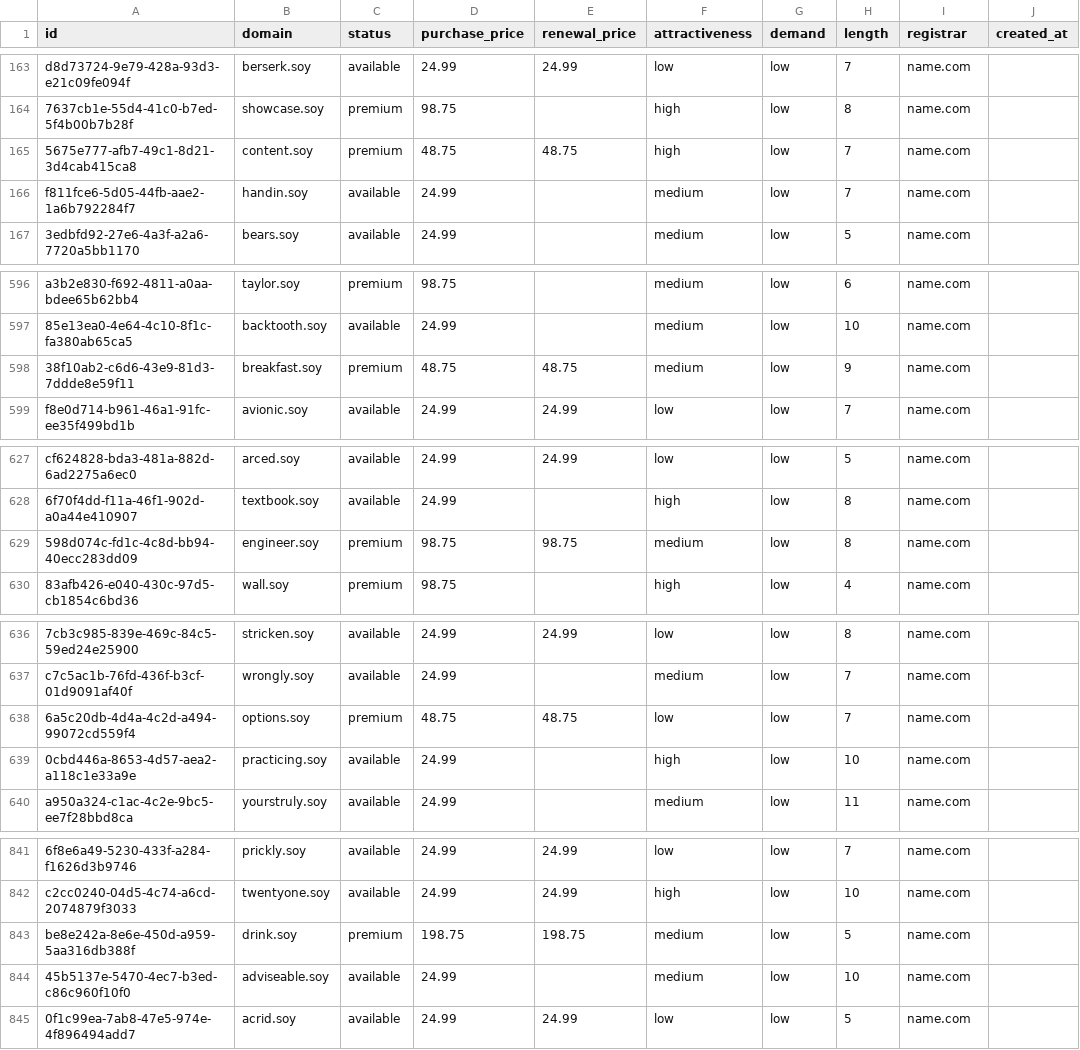
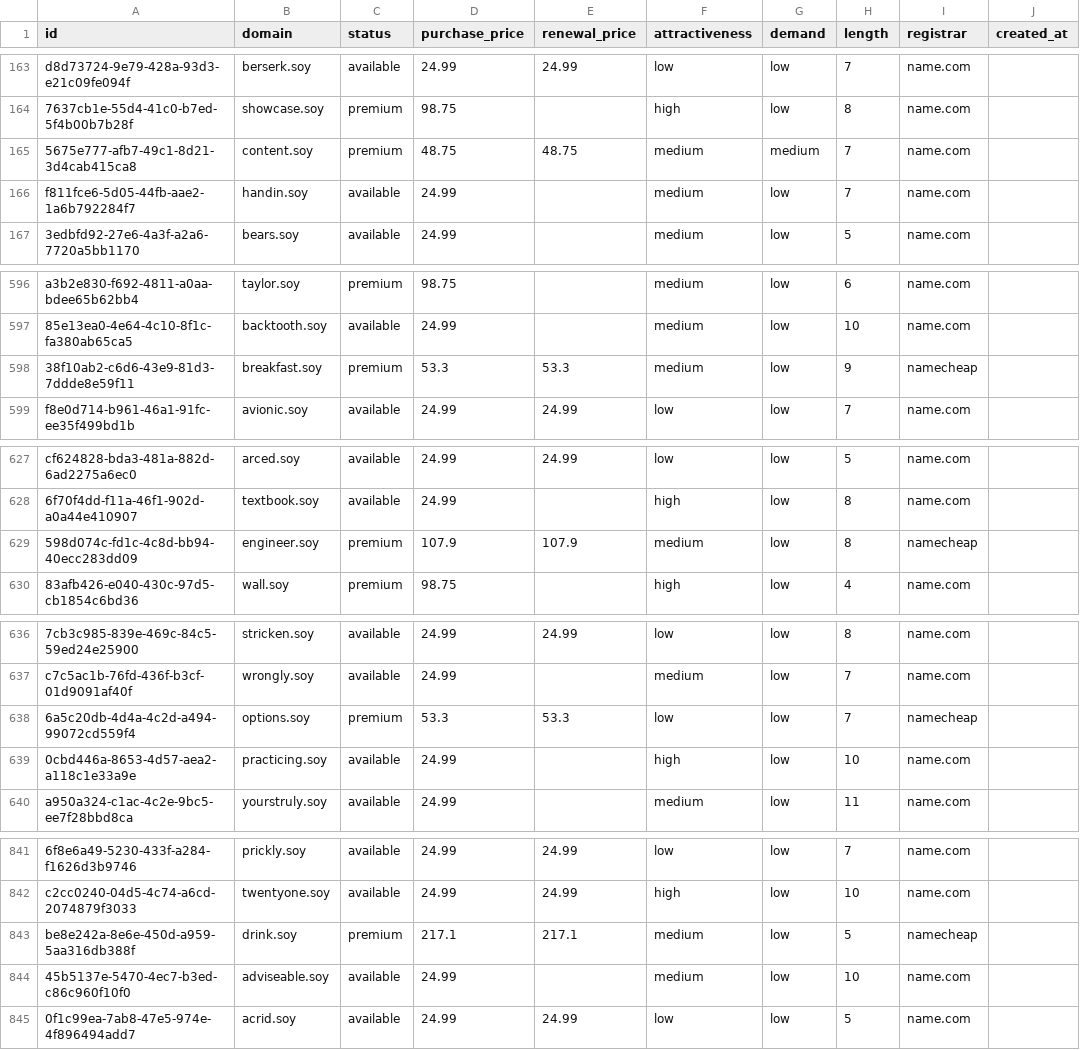
Before and after one commit to UniqueDomains/soy-oneword-domains, a CSV file: soy.csv, drawn as a sheet; only a part is shown, gaps mark what is left out; the diff covers the shown part only; the diff names each change by its address in the sheet, - before the commit and + after, or states it on an @@ line.

```diff
--- a/soy.csv
+++ b/soy.csv
-F165 (attractiveness): high
+F165 (attractiveness): medium
-G165 (demand): low
+G165 (demand): medium
-D598 (purchase_price): 48.75
+D598 (purchase_price): 53.3
-E598 (renewal_price): 48.75
+E598 (renewal_price): 53.3
-I598 (registrar): name.com
+I598 (registrar): namecheap
-D629 (purchase_price): 98.75
+D629 (purchase_price): 107.9
-E629 (renewal_price): 98.75
+E629 (renewal_price): 107.9
-I629 (registrar): name.com
+I629 (registrar): namecheap
-D638 (purchase_price): 48.75
+D638 (purchase_price): 53.3
-E638 (renewal_price): 48.75
+E638 (renewal_price): 53.3
-I638 (registrar): name.com
+I638 (registrar): namecheap
-D843 (purchase_price): 198.75
+D843 (purchase_price): 217.1
-E843 (renewal_price): 198.75
+E843 (renewal_price): 217.1
-I843 (registrar): name.com
+I843 (registrar): namecheap
```
Also changed, not shown: 18 edited cells elsewhere in this file, 4 other files.
